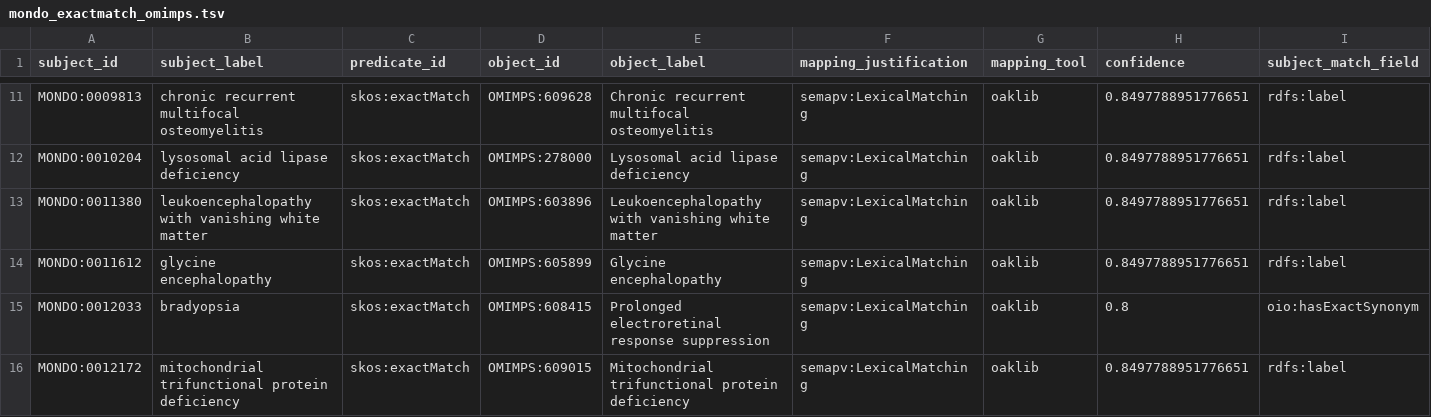
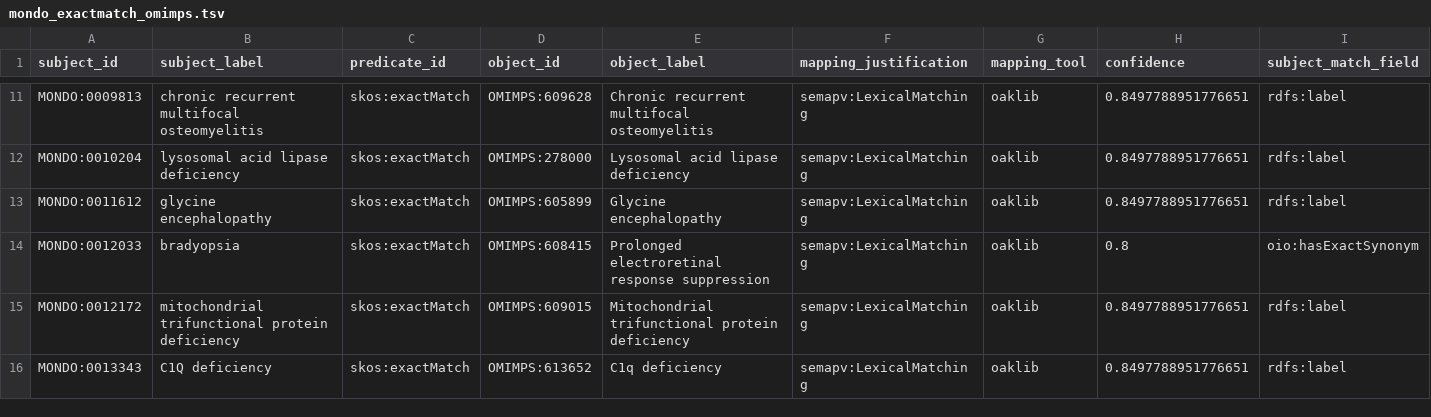
Before and after one commit to monarch-initiative/mondo-ingest, a TSV file: src/ontology/lexmatch/split-mapping-set/mondo_exactmatch_omimps.tsv, drawn as a sheet; only a part is shown, gaps mark what is left out; the shorter side is filled out with more unchanged rows; rows hold the shown columns only; the diff names each change by its address in the sheet, - before the commit and + after, or states it on an @@ line.

```diff
--- a/src/ontology/lexmatch/split-mapping-set/mondo_exactmatch_omimps.tsv
+++ b/src/ontology/lexmatch/split-mapping-set/mondo_exactmatch_omimps.tsv
-row 13: MONDO:0011380 | leukoencephalopathy with vanishing white matter | skos:exactMatch | OMIMPS:603896 | Leukoencephalopathy with vanishing white matter | semapv:LexicalMatching | oaklib | 0.8497788951776651 | rdfs:label
```
Also changed, not shown: src/ontology/lexmatch/split-mapping-set/mondo_exactmatch_doid.tsv, src/ontology/lexmatch/split-mapping-set/mondo_exactmatch_omim.tsv, 2 other files.
